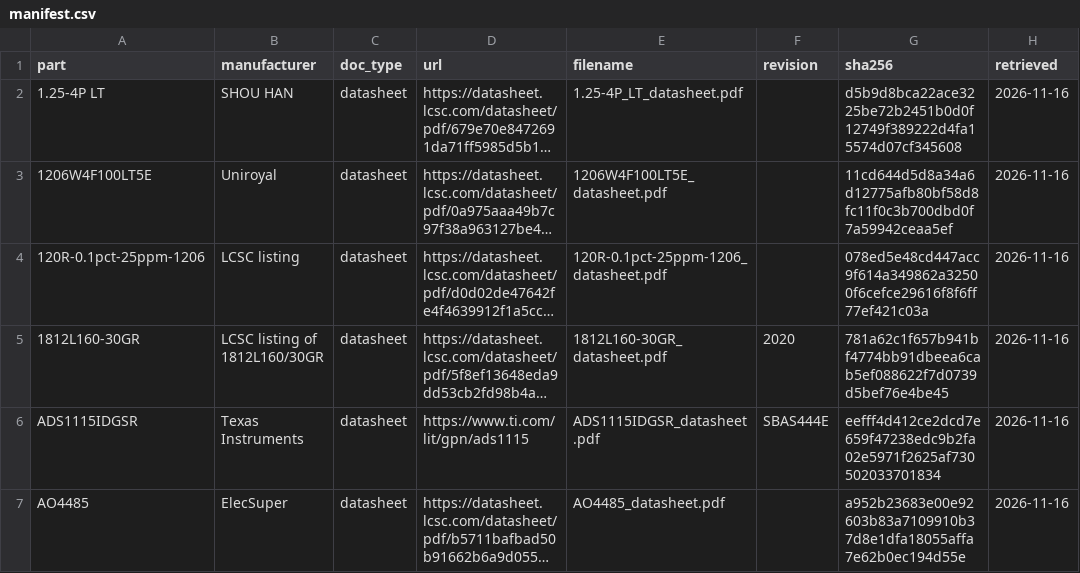
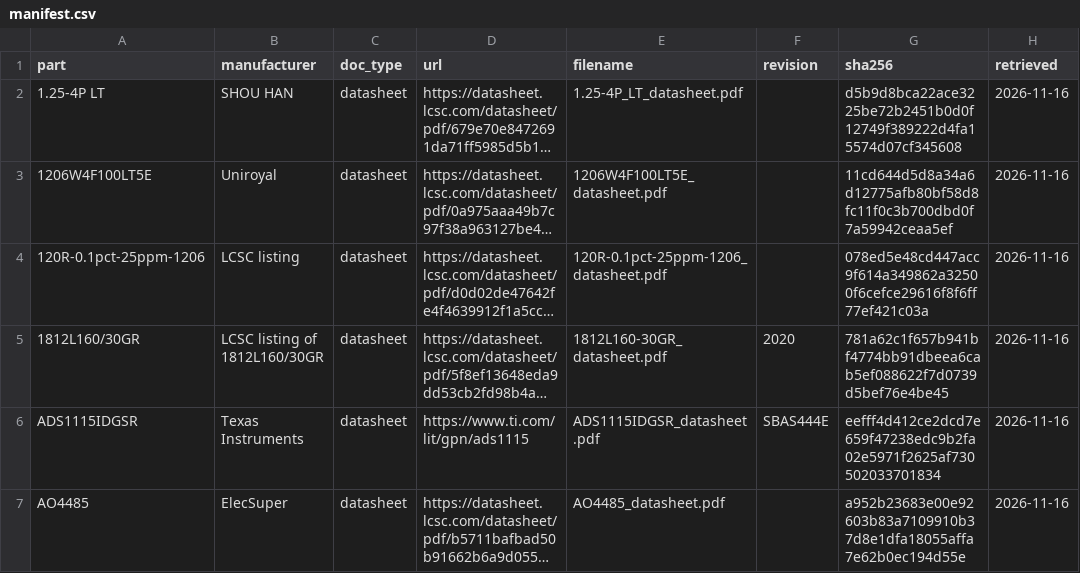
Before and after one commit to celsung1962/checkone_hardware, a CSV file: docs/datasheets/manifest.csv, drawn as a sheet; only a part is shown; long unchanged cells end in …; the diff names each change by its address in the sheet, - before the commit and + after, or states it on an @@ line.

```diff
--- a/docs/datasheets/manifest.csv
+++ b/docs/datasheets/manifest.csv
-A5 (part): 1812L160-30GR
+A5 (part): 1812L160/30GR
```
Also changed, not shown: 47 other files.
